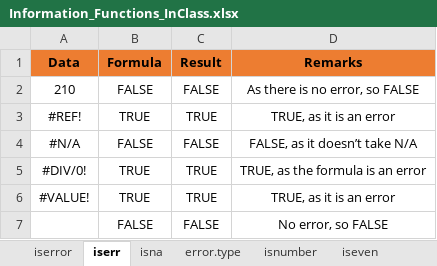
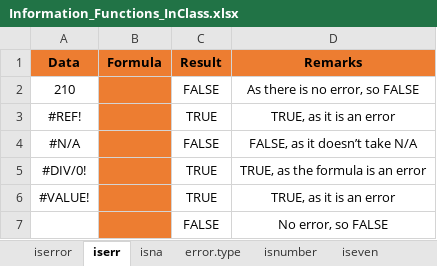
Before and after one commit to MikkoDT/MexEE402_ExcelExcercises, an Excel workbook: Information_Functions/Information_Functions_InClass.xlsx, sheet iserr, drawn as a sheet; values as stored, in another font and other column widths than the file's, no borders; the diff names each change by its address in the sheet, - before the commit and + after, or states it on an @@ line.

Commit message:
Update Information_Functions_InClass.xlsx

```diff
--- a/Information_Functions/Information_Functions_InClass.xlsx (sheet iserr)
+++ b/Information_Functions/Information_Functions_InClass.xlsx (sheet iserr)
-B2 (Formula): FALSE
+B2 (Formula): (empty)
-B2:B7 fill: none
+B2:B7 fill: #ED7D31
-B3 (Formula): TRUE
+B3 (Formula): (empty)
-B4 (Formula): FALSE
+B4 (Formula): (empty)
-B5:B6 (Formula): TRUE
+B5:B6 (Formula): (empty)
-B7 (Formula): FALSE
+B7 (Formula): (empty)
```
